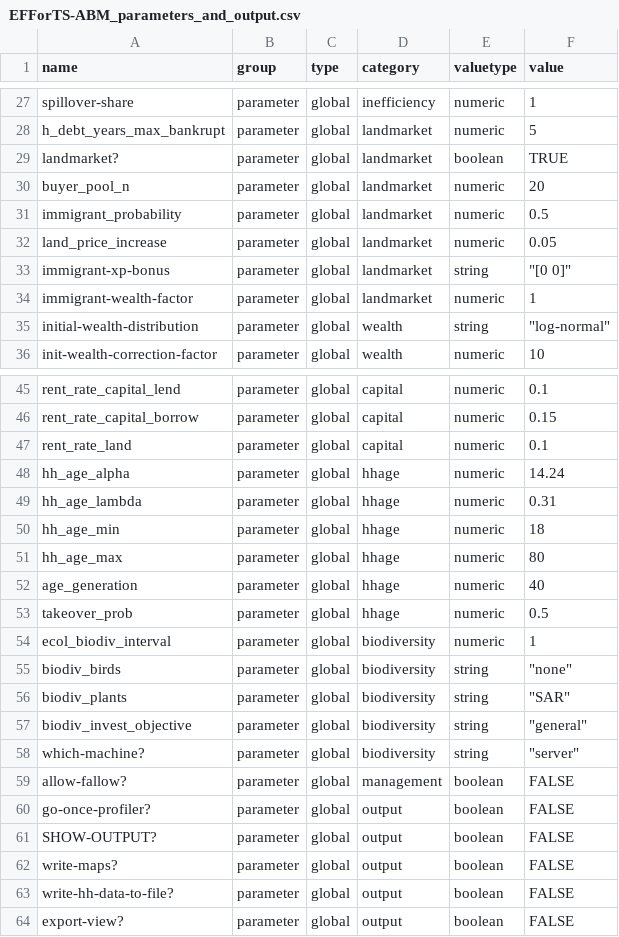
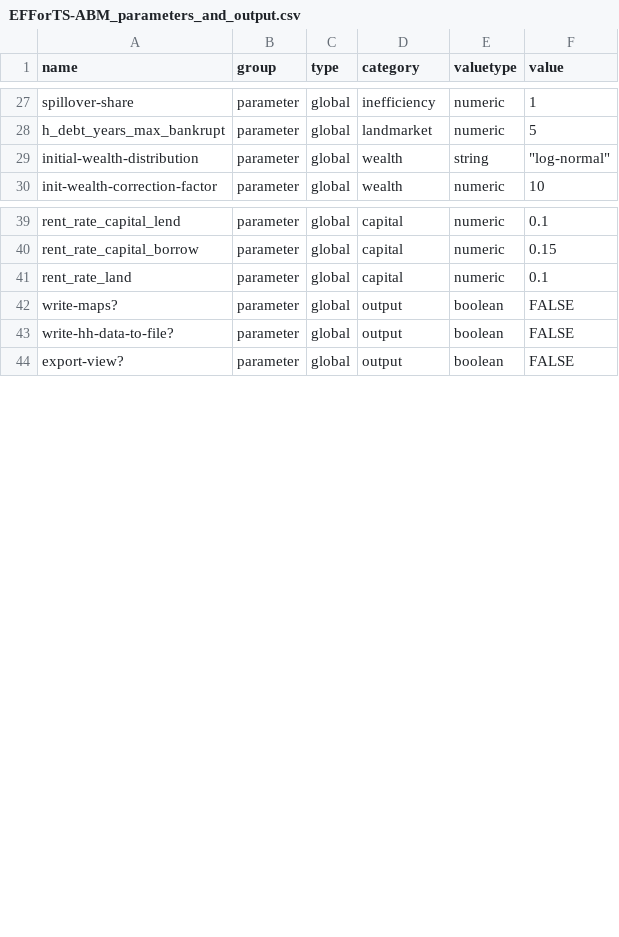
Before and after one commit to EFForTS-B10/Refforts, a CSV file: data_raw/EFForTS-ABM_parameters_and_output.csv, drawn as a sheet; only a part is shown, gaps mark what is left out; removed rows and columns are numbered as before the commit, all else as after; the diff covers the shown part only; the diff names each change by its address in the sheet, - before the commit and + after, or states it on an @@ line.

```diff
--- a/data_raw/EFForTS-ABM_parameters_and_output.csv
+++ b/data_raw/EFForTS-ABM_parameters_and_output.csv
-row 29: landmarket? | parameter | global | landmarket | boolean | TRUE
-row 30: buyer_pool_n | parameter | global | landmarket | numeric | 20
-row 31: immigrant_probability | parameter | global | landmarket | numeric | 0.5
-row 32: land_price_increase | parameter | global | landmarket | numeric | 0.05
-row 33: immigrant-xp-bonus | parameter | global | landmarket | string | "[0 0]"
-row 34: immigrant-wealth-factor | parameter | global | landmarket | numeric | 1
-row 48: hh_age_alpha | parameter | global | hhage | numeric | 14.24
-row 49: hh_age_lambda | parameter | global | hhage | numeric | 0.31
-row 50: hh_age_min | parameter | global | hhage | numeric | 18
-row 51: hh_age_max | parameter | global | hhage | numeric | 80
-row 52: age_generation | parameter | global | hhage | numeric | 40
-row 53: takeover_prob | parameter | global | hhage | numeric | 0.5
-row 54: ecol_biodiv_interval | parameter | global | biodiversity | numeric | 1
-row 55: biodiv_birds | parameter | global | biodiversity | string | "none"
-row 56: biodiv_plants | parameter | global | biodiversity | string | "SAR"
-row 57: biodiv_invest_objective | parameter | global | biodiversity | string | "general"
-row 58: which-machine? | parameter | global | biodiversity | string | "server"
-row 59: allow-fallow? | parameter | global | management | boolean | FALSE
-row 60: go-once-profiler? | parameter | global | output | boolean | FALSE
-row 61: SHOW-OUTPUT? | parameter | global | output | boolean | FALSE
```
Also changed, not shown: 1 added row, 1 removed row and 2 edited cells elsewhere in this file, 1 other file.
